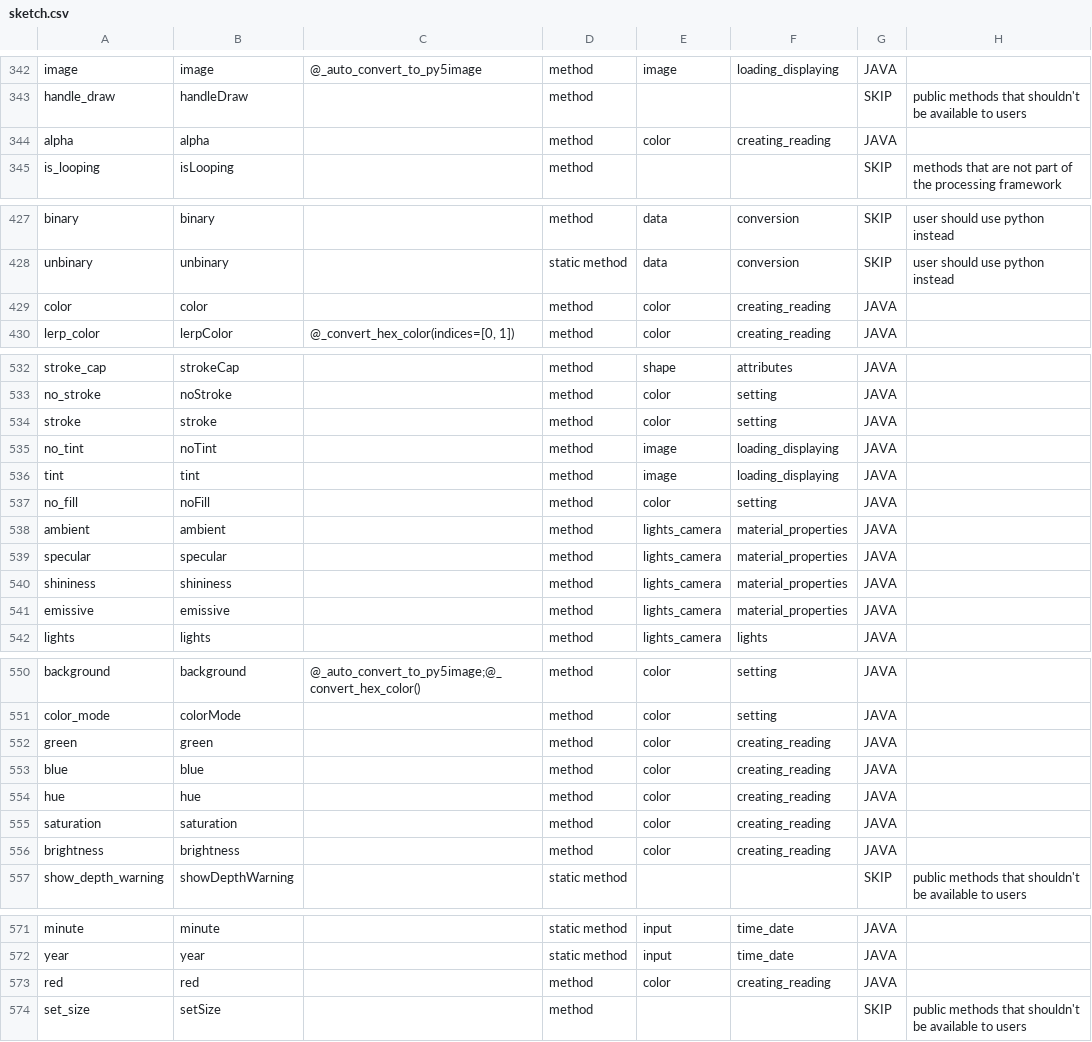
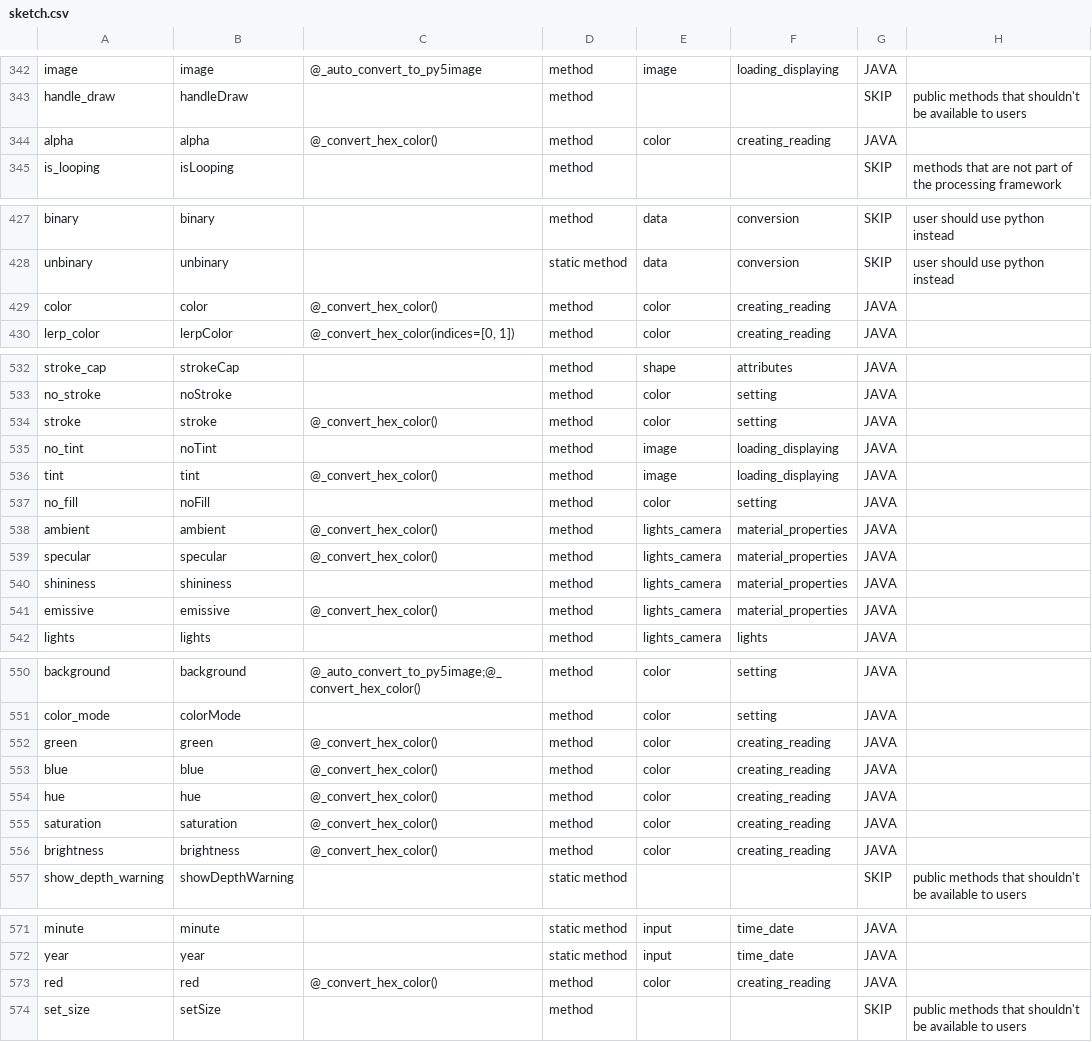
Before and after one commit to py5coding/py5generator, a CSV file: py5_resources/data/sketch.csv, drawn as a sheet; only a part is shown, gaps mark what is left out.

Commit message:
add hex color support to all relevant sketch methods

```diff
--- a/py5_resources/data/sketch.csv
+++ b/py5_resources/data/sketch.csv
@@ -343,3 +343,3 @@ image,image,@_auto_convert_to_py5image,method,image,loading_displaying,JAVA,
 handle_draw,handleDraw,,method,,,SKIP,public methods that shouldn't be available to users
-alpha,alpha,,method,color,creating_reading,JAVA,
+alpha,alpha,@_convert_hex_color(),method,color,creating_reading,JAVA,
 is_looping,isLooping,,method,,,SKIP,methods that are not part of the processing framework
@@ -428,3 +428,3 @@ binary,binary,,method,data,conversion,SKIP,user should use python instead
 unbinary,unbinary,,static method,data,conversion,SKIP,user should use python instead
-color,color,,method,color,creating_reading,JAVA,
+color,color,@_convert_hex_color(),method,color,creating_reading,JAVA,
 lerp_color,lerpColor,"@_convert_hex_color(indices=[0, 1])",method,color,creating_reading,JAVA,
@@ -533,10 +533,10 @@ stroke_cap,strokeCap,,method,shape,attributes,JAVA,
 no_stroke,noStroke,,method,color,setting,JAVA,
-stroke,stroke,,method,color,setting,JAVA,
+stroke,stroke,@_convert_hex_color(),method,color,setting,JAVA,
 no_tint,noTint,,method,image,loading_displaying,JAVA,
-tint,tint,,method,image,loading_displaying,JAVA,
+tint,tint,@_convert_hex_color(),method,image,loading_displaying,JAVA,
 no_fill,noFill,,method,color,setting,JAVA,
-ambient,ambient,,method,lights_camera,material_properties,JAVA,
-specular,specular,,method,lights_camera,material_properties,JAVA,
+ambient,ambient,@_convert_hex_color(),method,lights_camera,material_properties,JAVA,
+specular,specular,@_convert_hex_color(),method,lights_camera,material_properties,JAVA,
 shininess,shininess,,method,lights_camera,material_properties,JAVA,
-emissive,emissive,,method,lights_camera,material_properties,JAVA,
+emissive,emissive,@_convert_hex_color(),method,lights_camera,material_properties,JAVA,
 lights,lights,,method,lights_camera,lights,JAVA,
@@ -551,7 +551,7 @@ background,background,@_auto_convert_to_py5image;@_convert_hex_color(),method,co
 color_mode,colorMode,,method,color,setting,JAVA,
-green,green,,method,color,creating_reading,JAVA,
-blue,blue,,method,color,creating_reading,JAVA,
-hue,hue,,method,color,creating_reading,JAVA,
-saturation,saturation,,method,color,creating_reading,JAVA,
-brightness,brightness,,method,color,creating_reading,JAVA,
+green,green,@_convert_hex_color(),method,color,creating_reading,JAVA,
+blue,blue,@_convert_hex_color(),method,color,creating_reading,JAVA,
+hue,hue,@_convert_hex_color(),method,color,creating_reading,JAVA,
+saturation,saturation,@_convert_hex_color(),method,color,creating_reading,JAVA,
+brightness,brightness,@_convert_hex_color(),method,color,creating_reading,JAVA,
 show_depth_warning,showDepthWarning,,static method,,,SKIP,public methods that shouldn't be available to users
@@ -572,3 +572,3 @@ minute,minute,,static method,input,time_date,JAVA,
 year,year,,static method,input,time_date,JAVA,
-red,red,,method,color,creating_reading,JAVA,
+red,red,@_convert_hex_color(),method,color,creating_reading,JAVA,
 set_size,setSize,,method,,,SKIP,public methods that shouldn't be available to users
```
